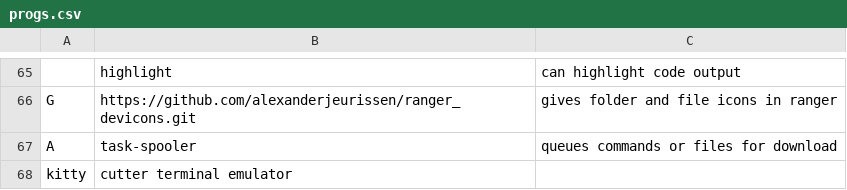
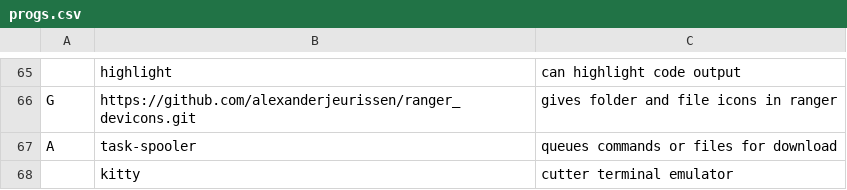
Before and after one commit to chaoky/LARBS, a CSV file: progs.csv, drawn as a sheet; only a part is shown, gaps mark what is left out; removed rows and columns are numbered as before the commit, all else as after; the diff names each change by its address in the sheet, - before the commit and + after, or states it on an @@ line.

Commit message:
bugfix
,

```diff
--- a/progs.csv
+++ b/progs.csv
-row 68: kitty | cutter terminal emulator
+row 68:  | kitty | cutter terminal emulator
```
